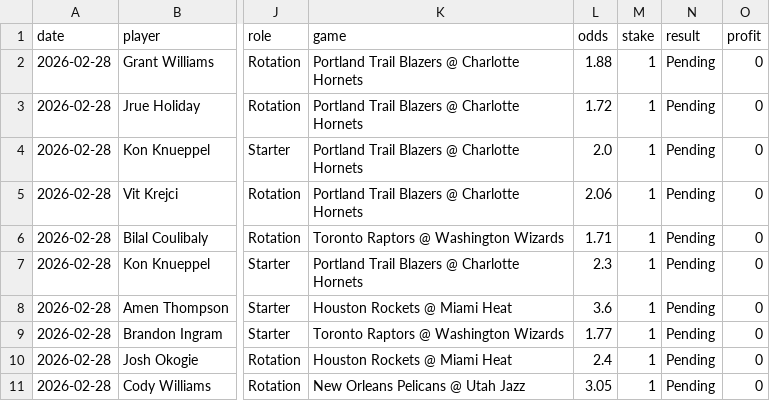
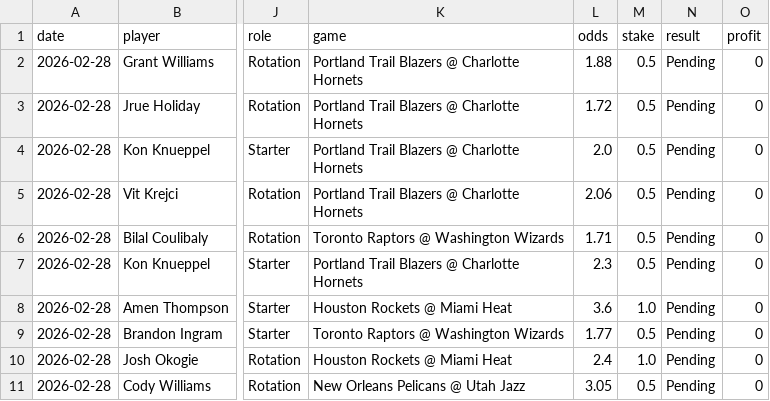
Before and after one commit to mackchiu/AutoBetTracker, a CSV file: data/2026-02-28_player_props.csv, drawn as a sheet; only a part is shown, gaps mark what is left out; the diff names each change by its address in the sheet, - before the commit and + after, or states it on an @@ line.

```diff
--- a/data/2026-02-28_player_props.csv
+++ b/data/2026-02-28_player_props.csv
-M2:M7 (stake): 1
+M2:M7 (stake): 0.5
-M8 (stake): 1
+M8 (stake): 1.0
-M9 (stake): 1
+M9 (stake): 0.5
-M10 (stake): 1
+M10 (stake): 1.0
-M11 (stake): 1
+M11 (stake): 0.5
```
Also changed, not shown: data/2026-02-28_team_model.csv, 2 other files.
